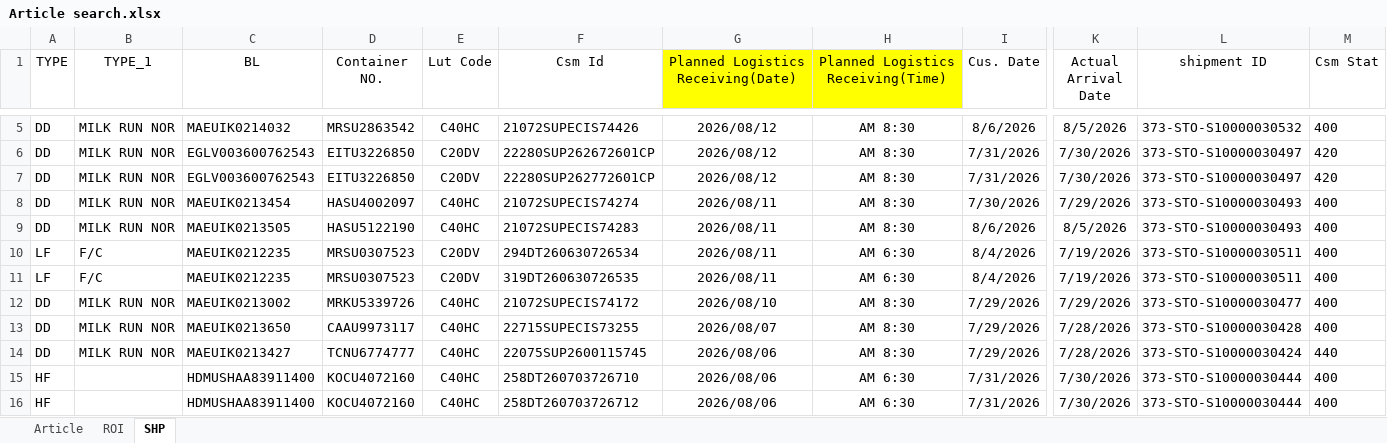
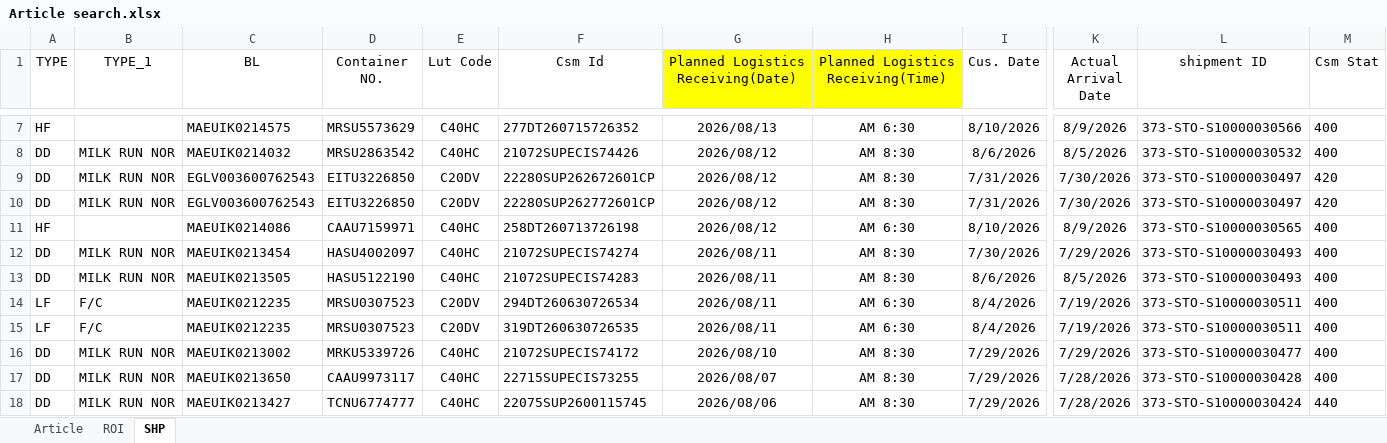
Before and after one commit to STO726/GOODS_Arrival, an Excel workbook: Article search.xlsx, sheet SHP, drawn as a sheet; only a part is shown, gaps mark what is left out; the shorter side is filled out with more unchanged rows; values as stored, in another font and other column widths than the file's, no borders; conditional formats and table styles not drawn; rows hold the shown columns only; the diff covers the shown part only; the diff names each change by its address in the sheet, - before the commit and + after, or states it on an @@ line.

```diff
--- a/Article search.xlsx (sheet SHP)
+++ b/Article search.xlsx (sheet SHP)
+row 7: HF |  | MAEUIK0214575 | MRSU5573629 | C40HC | 277DT260715726352 | 2026/08/13 | AM 6:30 | 8/10/2026 | 8/9/2026 | 373-STO-S10000030566 | 400
+row 11: HF |  | MAEUIK0214086 | CAAU7159971 | C40HC | 258DT260713726198 | 2026/08/12 | AM 6:30 | 8/10/2026 | 8/9/2026 | 373-STO-S10000030565 | 400
```
Also changed, not shown: 25 added rows, 10 removed rows and 142 edited cells elsewhere in this sheet, sheet ROI, formulas that keep their value.
